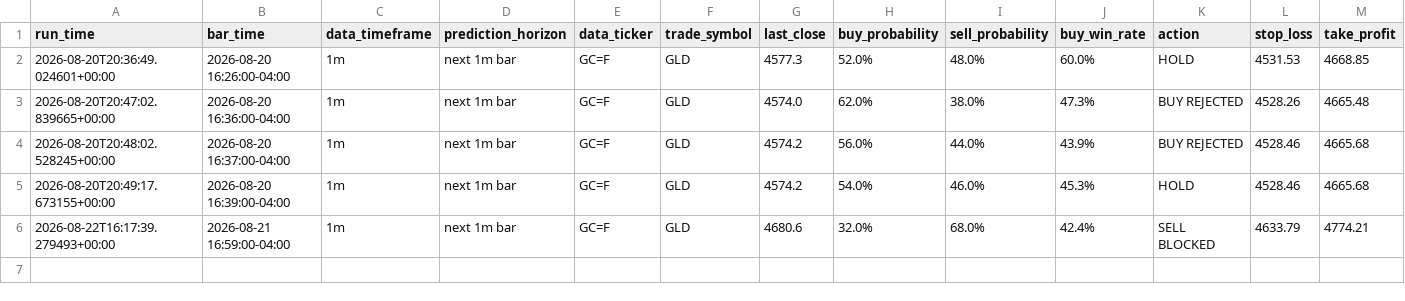
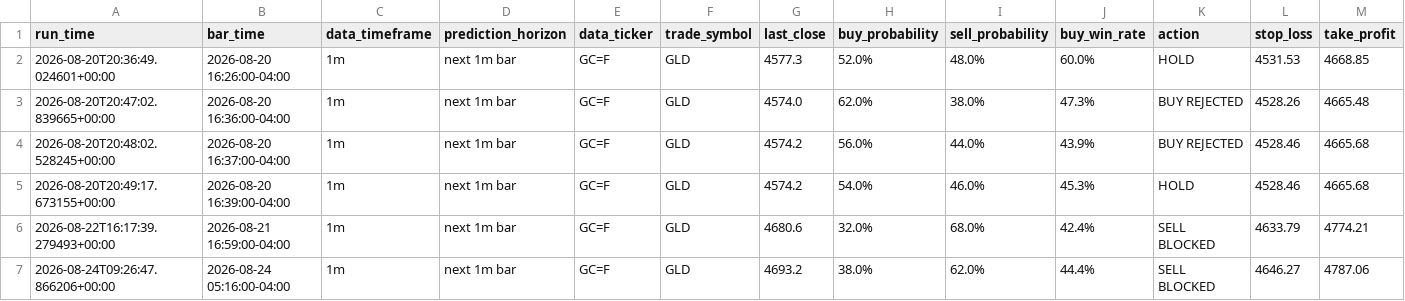
Before and after one commit to gitaukennedy/Gold.prediction, a CSV file: data/prediction_history.csv, drawn as a sheet; the diff names each change by its address in the sheet, - before the commit and + after, or states it on an @@ line.

```diff
--- a/data/prediction_history.csv
+++ b/data/prediction_history.csv
+row 7: 2026-08-24T09:26:47.866206+00:00 | 2026-08-24 05:16:00-04:00 | 1m | next 1m bar | GC=F | GLD | 4693.2 | 38.0% | 62.0% | 44.4% | SELL BLOCKED | 4646.27 | 4787.06
```
Also changed, not shown: data/latest_20.csv, 9 other files.
